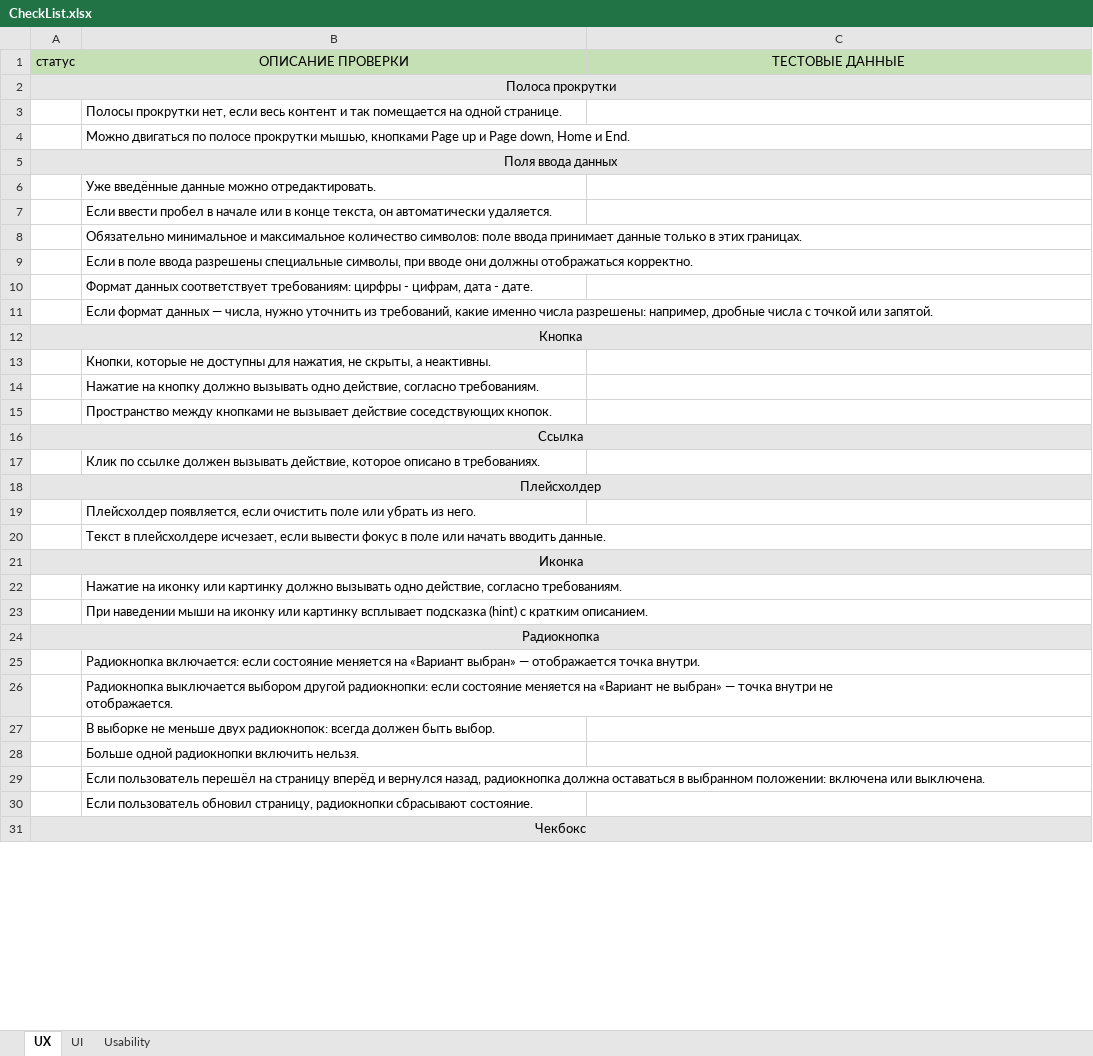
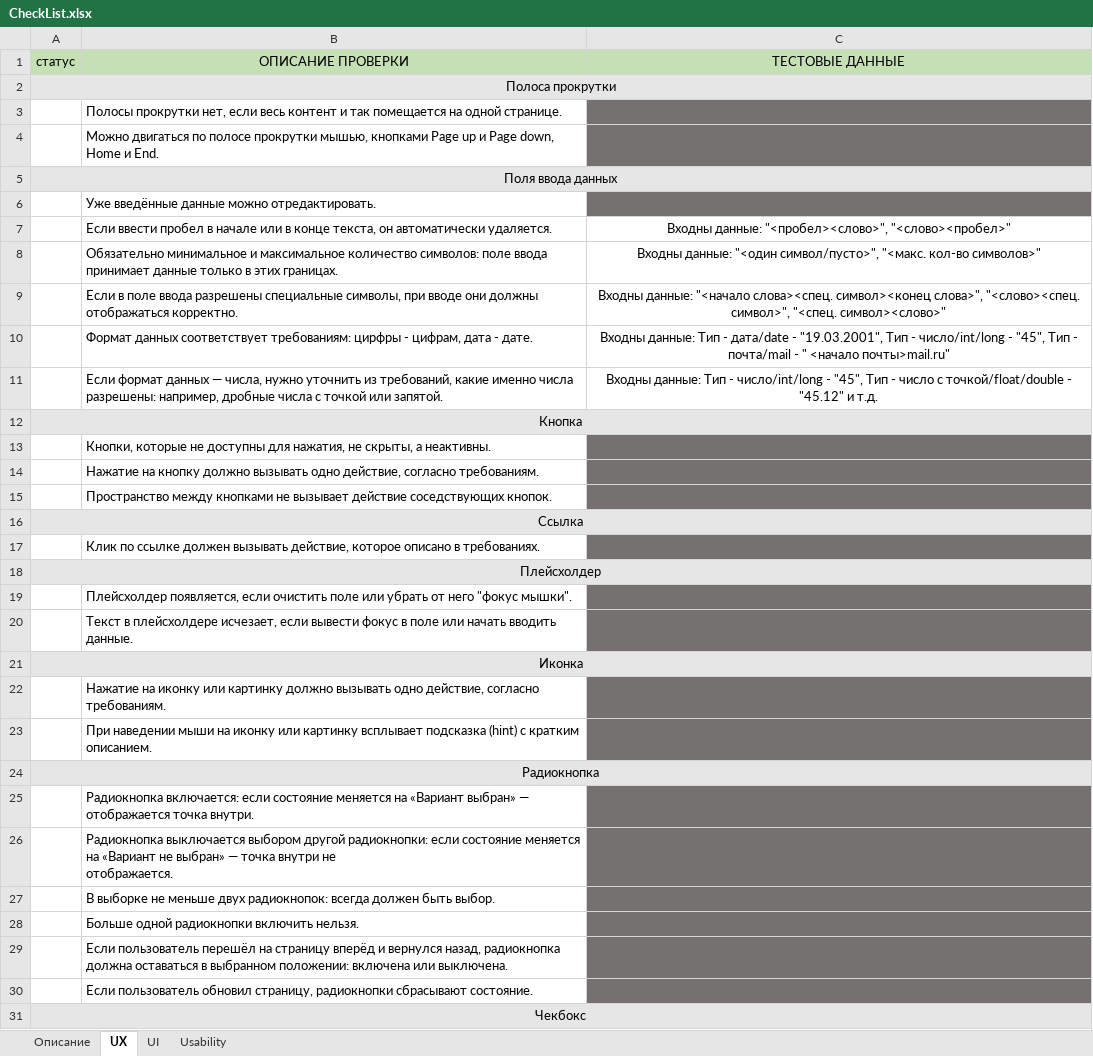
Before and after one commit to yposhka/Technical_audit_S7, an Excel workbook: checklist/CheckList.xlsx, sheet UX, drawn as a sheet; only a part is shown; values as stored, in another font and other column widths than the file's, no borders; the diff covers the shown part only; the diff names each change by its address in the sheet, - before the commit and + after, or states it on an @@ line.

```diff
--- a/checklist/CheckList.xlsx (sheet UX)
+++ b/checklist/CheckList.xlsx (sheet UX)
+sheet tab: Описание
-C3:C4 fill: none
+C3:C4 fill: #767171
-C6 fill: none
+C6 fill: #767171
-C7: (empty)
+C7: Входны данные: "<пробел><слово>", "<слово><пробел>"
-C8: (empty)
+C8: Входны данные: "<один символ/пусто>", "<макс. кол-во символов>"
-C9: (empty)
+C9: Входны данные: "<начало слова><спец. символ><конец слова>", "<слово><спец. символ>", "<спец. символ><слово>"
-C10: (empty)
+C10: Входны данные: Тип - дата/date - "19.03.2001", Тип - число/int/long - "45", Тип - почта/mail - " <начало почты>mail.ru"
-C11: (empty)
+C11: Входны данные: Тип - число/int/long - "45", Тип - число c точкой/float/double - "45.12" и т.д.
-C13:C15 fill: none
+C13:C15 fill: #767171
-C17 fill: none
+C17 fill: #767171
-B19: …или убрать из него.
+B19: …или убрать от него "фокус мышки".
-C19:C20 fill: none
+C19:C20 fill: #767171
-C22:C23 fill: none
+C22:C23 fill: #767171
-C25:C30 fill: none
+C25:C30 fill: #767171
```
Also changed, not shown: 2 edited cells and cell formats elsewhere in this sheet, sheet Usability, sheet UI.
